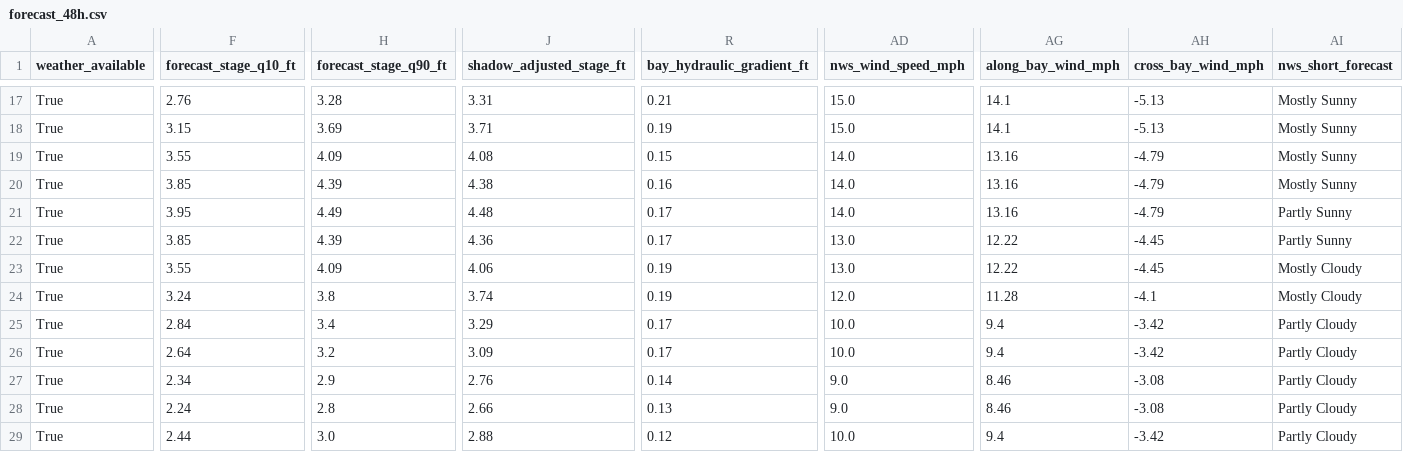
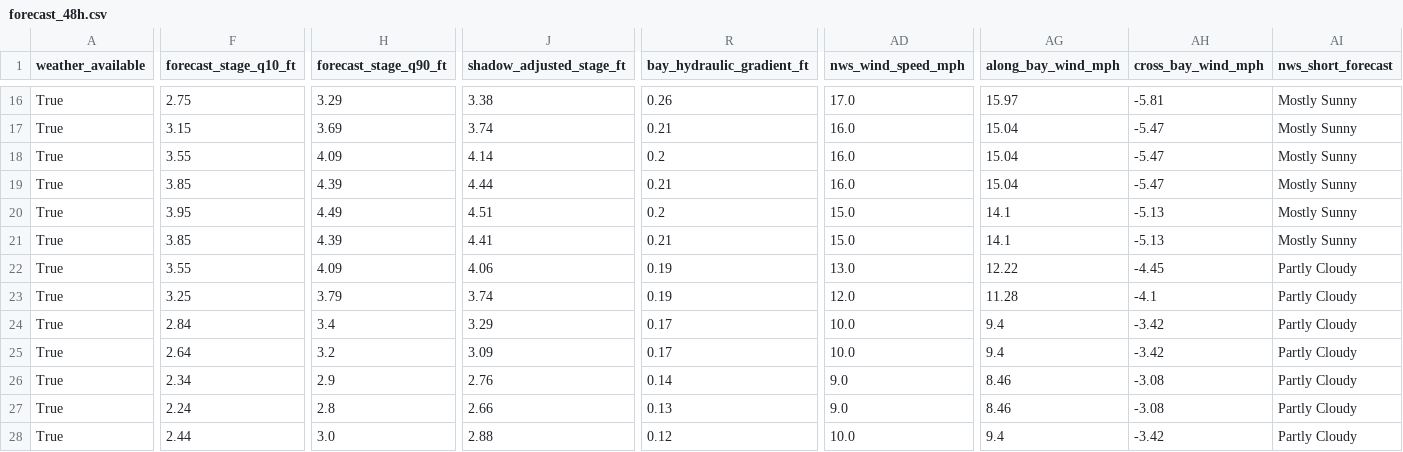
Before and after one commit to flatfoot584/mathews-flood-monitor, a CSV file: forecast_48h.csv, drawn as a sheet; only a part is shown, gaps mark what is left out; addresses are those after the commit; the diff covers the shown part only; the diff names each change by its address in the sheet, - before the commit and + after, or states it on an @@ line.

```diff
--- a/forecast_48h.csv
+++ b/forecast_48h.csv
-F16 (forecast_stage_q10_ft): 2.76
+F16 (forecast_stage_q10_ft): 2.75
-H16 (forecast_stage_q90_ft): 3.28
+H16 (forecast_stage_q90_ft): 3.29
-J16 (shadow_adjusted_stage_ft): 3.31
+J16 (shadow_adjusted_stage_ft): 3.38
-R16 (bay_hydraulic_gradient_ft): 0.21
+R16 (bay_hydraulic_gradient_ft): 0.26
-AD16 (nws_wind_speed_mph): 15.0
+AD16 (nws_wind_speed_mph): 17.0
-AG16 (along_bay_wind_mph): 14.1
+AG16 (along_bay_wind_mph): 15.97
-AH16 (cross_bay_wind_mph): -5.13
+AH16 (cross_bay_wind_mph): -5.81
-J17 (shadow_adjusted_stage_ft): 3.71
+J17 (shadow_adjusted_stage_ft): 3.74
-R17 (bay_hydraulic_gradient_ft): 0.19
+R17 (bay_hydraulic_gradient_ft): 0.21
-AD17 (nws_wind_speed_mph): 15.0
+AD17 (nws_wind_speed_mph): 16.0
-AG17 (along_bay_wind_mph): 14.1
+AG17 (along_bay_wind_mph): 15.04
-AH17 (cross_bay_wind_mph): -5.13
+AH17 (cross_bay_wind_mph): -5.47
-J18 (shadow_adjusted_stage_ft): 4.08
+J18 (shadow_adjusted_stage_ft): 4.14
-R18 (bay_hydraulic_gradient_ft): 0.15
+R18 (bay_hydraulic_gradient_ft): 0.2
-AD18:AD19 (nws_wind_speed_mph): 14.0
+AD18:AD19 (nws_wind_speed_mph): 16.0
-AG18:AG19 (along_bay_wind_mph): 13.16
+AG18:AG19 (along_bay_wind_mph): 15.04
-AH18:AH19 (cross_bay_wind_mph): -4.79
+AH18:AH19 (cross_bay_wind_mph): -5.47
-J19 (shadow_adjusted_stage_ft): 4.38
+J19 (shadow_adjusted_stage_ft): 4.44
-R19 (bay_hydraulic_gradient_ft): 0.16
+R19 (bay_hydraulic_gradient_ft): 0.21
-J20 (shadow_adjusted_stage_ft): 4.48
+J20 (shadow_adjusted_stage_ft): 4.51
-R20 (bay_hydraulic_gradient_ft): 0.17
+R20 (bay_hydraulic_gradient_ft): 0.2
-AD20 (nws_wind_speed_mph): 14.0
+AD20 (nws_wind_speed_mph): 15.0
-AG20 (along_bay_wind_mph): 13.16
+AG20 (along_bay_wind_mph): 14.1
-AH20 (cross_bay_wind_mph): -4.79
+AH20 (cross_bay_wind_mph): -5.13
-AI20:AI21 (nws_short_forecast): Partly Sunny
+AI20:AI21 (nws_short_forecast): Mostly Sunny
-J21 (shadow_adjusted_stage_ft): 4.36
+J21 (shadow_adjusted_stage_ft): 4.41
-R21 (bay_hydraulic_gradient_ft): 0.17
+R21 (bay_hydraulic_gradient_ft): 0.21
-AD21 (nws_wind_speed_mph): 13.0
+AD21 (nws_wind_speed_mph): 15.0
-AG21 (along_bay_wind_mph): 12.22
+AG21 (along_bay_wind_mph): 14.1
-AH21 (cross_bay_wind_mph): -4.45
+AH21 (cross_bay_wind_mph): -5.13
-AI22:AI23 (nws_short_forecast): Mostly Cloudy
+AI22:AI23 (nws_short_forecast): Partly Cloudy
-F23 (forecast_stage_q10_ft): 3.24
+F23 (forecast_stage_q10_ft): 3.25
-H23 (forecast_stage_q90_ft): 3.8
+H23 (forecast_stage_q90_ft): 3.79
```
Also changed, not shown: 1 added row, 1 removed row and 54 edited cells elsewhere in this file, issued_forecast_archive.csv, realtime_recent_observations.csv, 11 other files.
